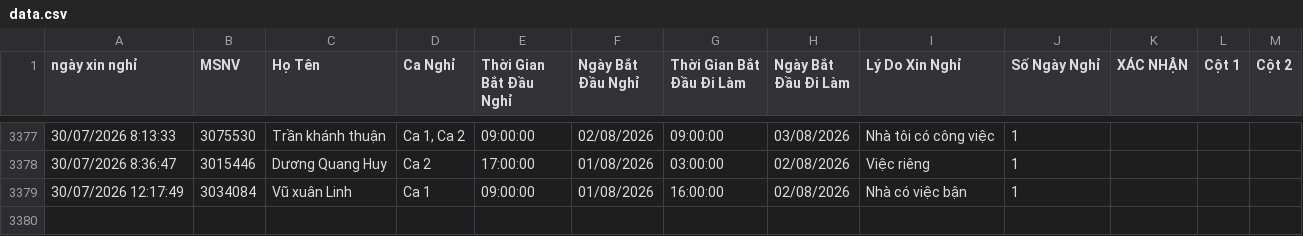
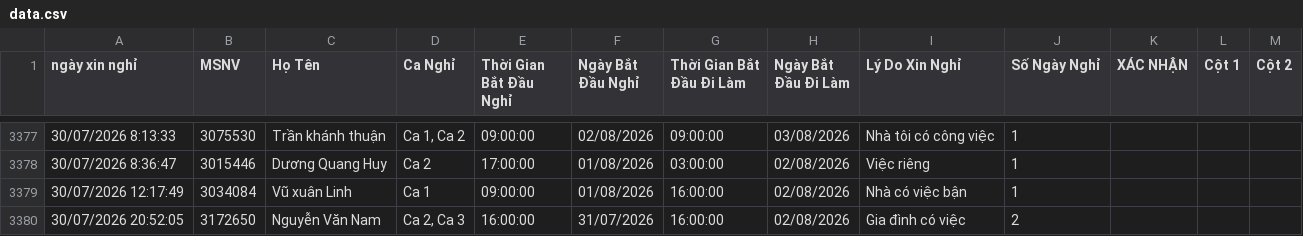
Before and after one commit to thai173042763-droid/lichnghi, a CSV file: data.csv, drawn as a sheet; only a part is shown, gaps mark what is left out; the diff names each change by its address in the sheet, - before the commit and + after, or states it on an @@ line.

```diff
--- a/data.csv
+++ b/data.csv
+row 3380: 30/07/2026 20:52:05 | 3172650 | Nguyễn Văn Nam | Ca 2, Ca 3 | 16:00:00 | 31/07/2026 | 16:00:00 | 02/08/2026 | Gia đình có việc | 2
```
Also changed, not shown: 1 other file.
